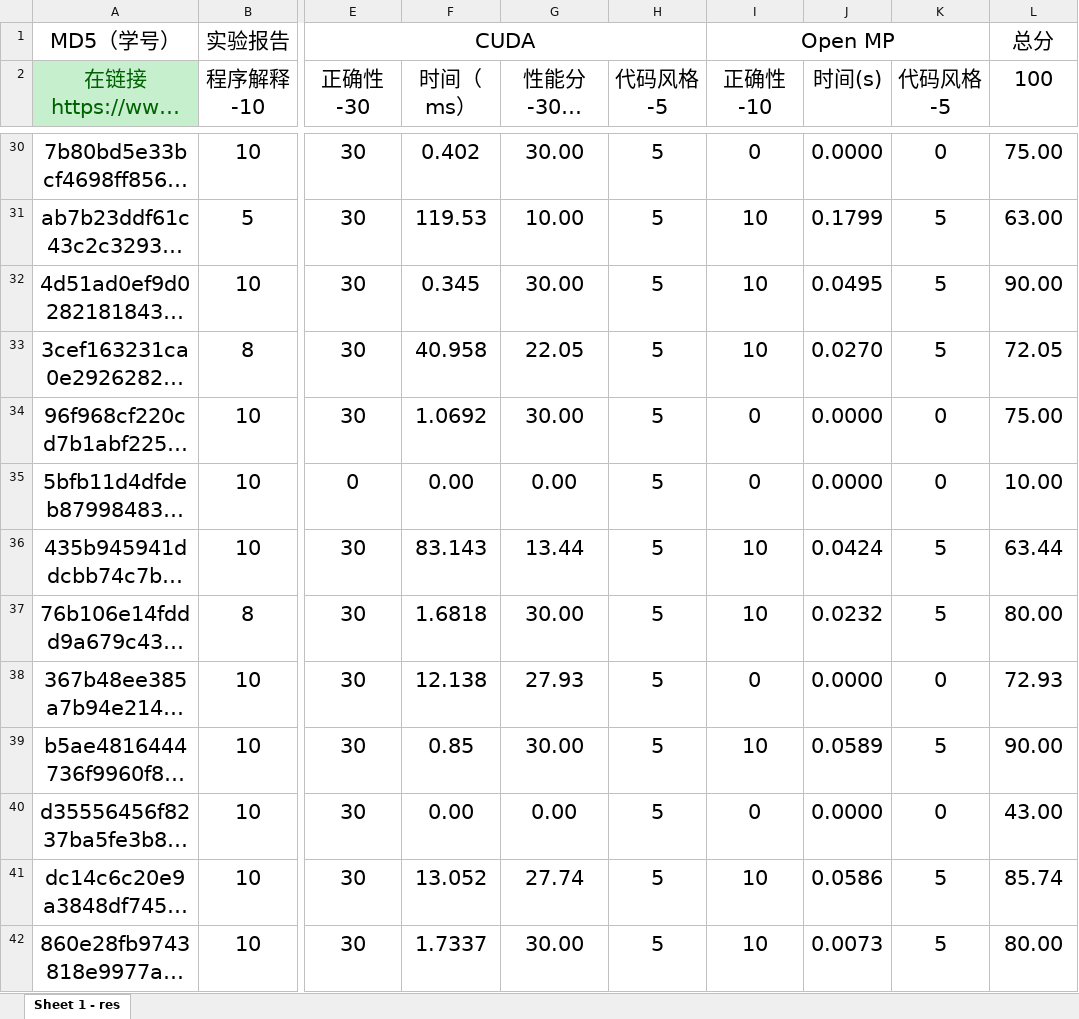
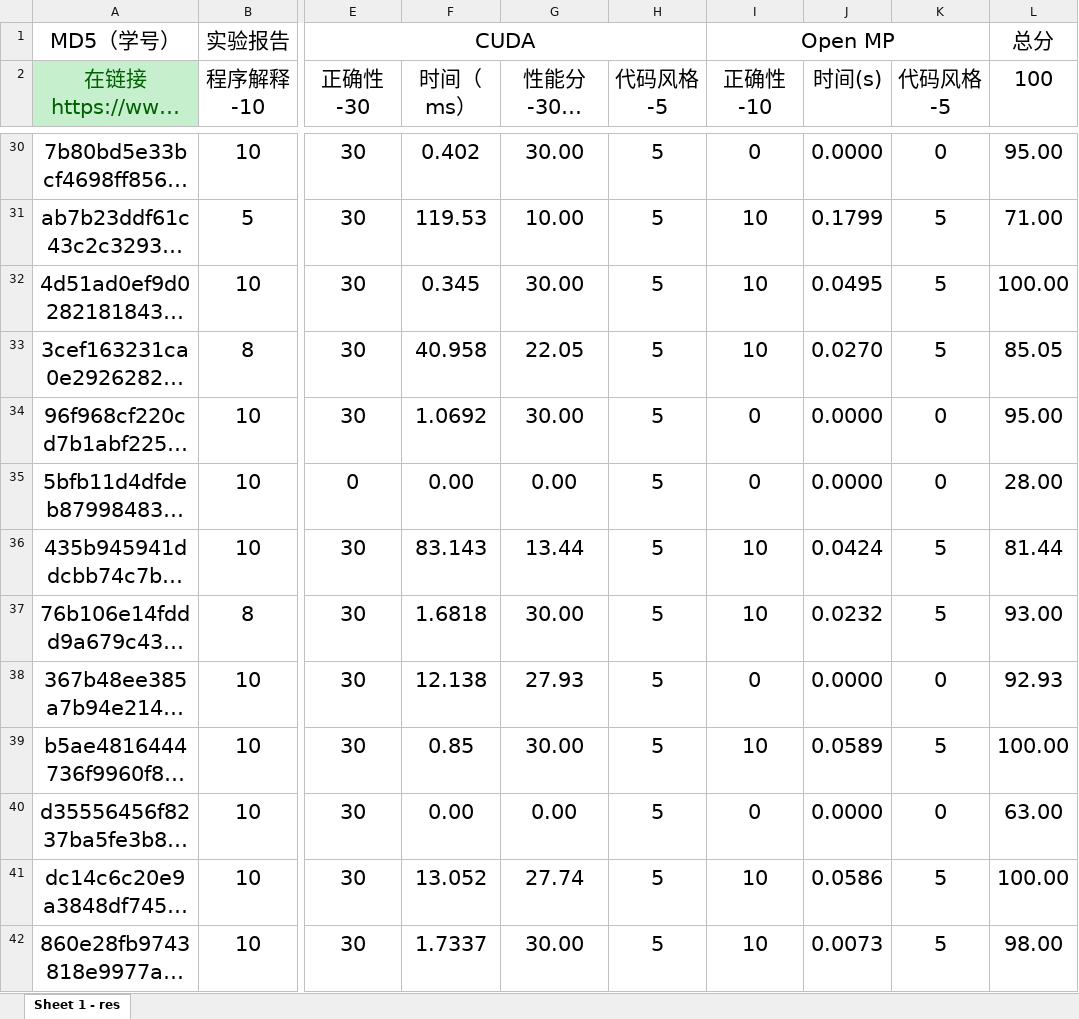
Before and after one commit to multicoresysu/multicore_sysu_slides, an Excel workbook: Supplements/homework-01-final-grade.xlsx, sheet Sheet 1 - res, drawn as a sheet; only a part is shown, gaps mark what is left out; long unchanged cells end in …; values as stored, in another font and other column widths than the file's, no borders; charts and pictures not drawn; the diff covers the shown part only; the diff names each change by its address in the sheet, - before the commit and + after, or states it on an @@ line.

```diff
--- a/Supplements/homework-01-final-grade.xlsx (sheet Sheet 1 - res)
+++ b/Supplements/homework-01-final-grade.xlsx (sheet Sheet 1 - res)
-L30 (100): 75.00
+L30 (100): 95.00
-L31 (100): 63.00
+L31 (100): 71.00
-L32 (100): 90.00
+L32 (100): 100.00
-L33 (100): 72.05
+L33 (100): 85.05
-L34 (100): 75.00
+L34 (100): 95.00
-L35 (100): 10.00
+L35 (100): 28.00
-L36 (100): 63.44
+L36 (100): 81.44
-L37 (100): 80.00
+L37 (100): 93.00
-L38 (100): 72.93
+L38 (100): 92.93
-L39 (100): 90.00
+L39 (100): 100.00
-L40 (100): 43.00
+L40 (100): 63.00
-L41 (100): 85.74
+L41 (100): 100.00
-L42 (100): 80.00
+L42 (100): 98.00
```
Also changed, not shown: 39 edited cells elsewhere in this sheet, charts or pictures.
